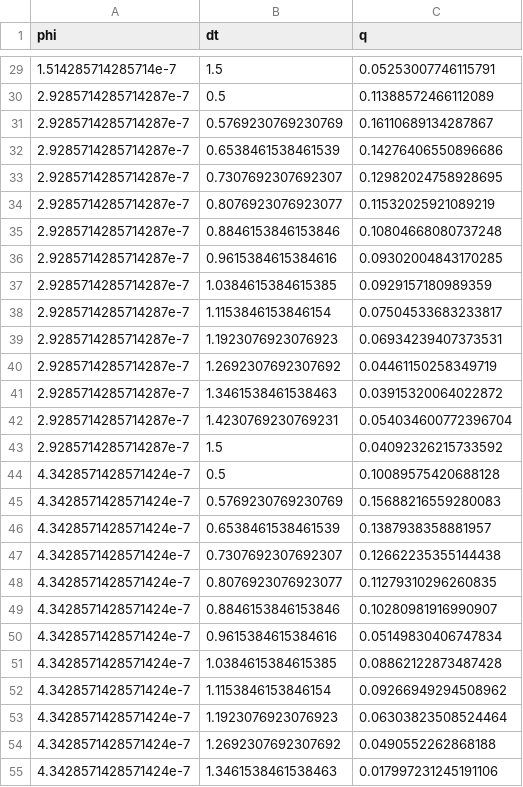
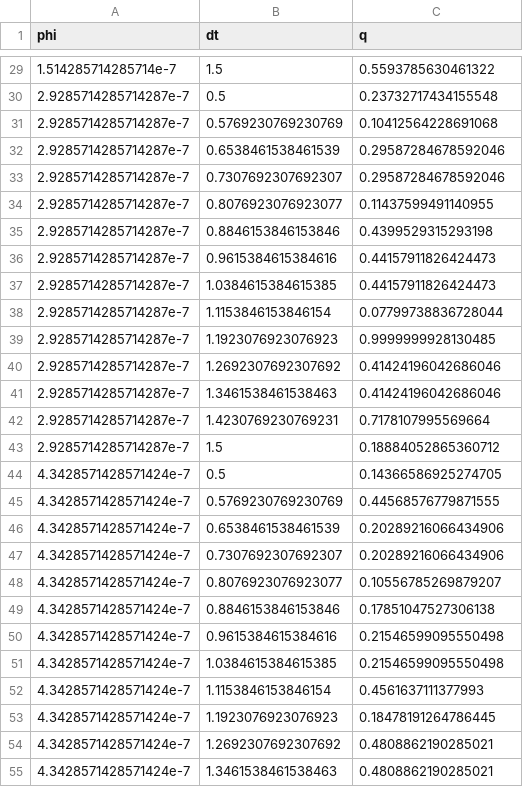
Before and after one commit to tushy7/SAR11_dormancy_popdynamics, a CSV file: Figures/heatMapData.csv, drawn as a sheet; only a part is shown, gaps mark what is left out; the diff covers the shown part only.

```diff
--- a/Figures/heatMapData.csv
+++ b/Figures/heatMapData.csv
@@ -29,27 +29,27 @@ phi,dt,q
-1.514285714285714e-7,1.5,0.05253007746115791
-2.9285714285714287e-7,0.5,0.11388572466112089
-2.9285714285714287e-7,0.5769230769230769,0.16110689134287867
-2.9285714285714287e-7,0.6538461538461539,0.14276406550896686
-2.9285714285714287e-7,0.7307692307692307,0.12982024758928695
-2.9285714285714287e-7,0.8076923076923077,0.11532025921089219
-2.9285714285714287e-7,0.8846153846153846,0.10804668080737248
-2.9285714285714287e-7,0.9615384615384616,0.09302004843170285
-2.9285714285714287e-7,1.0384615384615385,0.0929157180989359
-2.9285714285714287e-7,1.1153846153846154,0.07504533683233817
-2.9285714285714287e-7,1.1923076923076923,0.06934239407373531
-2.9285714285714287e-7,1.2692307692307692,0.04461150258349719
-2.9285714285714287e-7,1.3461538461538463,0.03915320064022872
-2.9285714285714287e-7,1.4230769230769231,0.054034600772396704
-2.9285714285714287e-7,1.5,0.04092326215733592
-4.3428571428571424e-7,0.5,0.10089575420688128
-4.3428571428571424e-7,0.5769230769230769,0.15688216559280083
-4.3428571428571424e-7,0.6538461538461539,0.1387938358881957
-4.3428571428571424e-7,0.7307692307692307,0.12662235355144438
-4.3428571428571424e-7,0.8076923076923077,0.11279310296260835
-4.3428571428571424e-7,0.8846153846153846,0.10280981916990907
-4.3428571428571424e-7,0.9615384615384616,0.05149830406747834
-4.3428571428571424e-7,1.0384615384615385,0.08862122873487428
-4.3428571428571424e-7,1.1153846153846154,0.09266949294508962
-4.3428571428571424e-7,1.1923076923076923,0.06303823508524464
-4.3428571428571424e-7,1.2692307692307692,0.0490552262868188
-4.3428571428571424e-7,1.3461538461538463,0.017997231245191106
+1.514285714285714e-7,1.5,0.5593785630461322
+2.9285714285714287e-7,0.5,0.23732717434155548
+2.9285714285714287e-7,0.5769230769230769,0.10412564228691068
+2.9285714285714287e-7,0.6538461538461539,0.29587284678592046
+2.9285714285714287e-7,0.7307692307692307,0.29587284678592046
+2.9285714285714287e-7,0.8076923076923077,0.11437599491140955
+2.9285714285714287e-7,0.8846153846153846,0.4399529315293198
+2.9285714285714287e-7,0.9615384615384616,0.44157911826424473
+2.9285714285714287e-7,1.0384615384615385,0.44157911826424473
+2.9285714285714287e-7,1.1153846153846154,0.07799738836728044
+2.9285714285714287e-7,1.1923076923076923,0.9999999928130485
+2.9285714285714287e-7,1.2692307692307692,0.41424196042686046
+2.9285714285714287e-7,1.3461538461538463,0.41424196042686046
+2.9285714285714287e-7,1.4230769230769231,0.7178107995569664
+2.9285714285714287e-7,1.5,0.18884052865360712
+4.3428571428571424e-7,0.5,0.14366586925274705
+4.3428571428571424e-7,0.5769230769230769,0.44568576779871555
+4.3428571428571424e-7,0.6538461538461539,0.20289216066434906
+4.3428571428571424e-7,0.7307692307692307,0.20289216066434906
+4.3428571428571424e-7,0.8076923076923077,0.10556785269879207
+4.3428571428571424e-7,0.8846153846153846,0.17851047527306138
+4.3428571428571424e-7,0.9615384615384616,0.21546599095550498
+4.3428571428571424e-7,1.0384615384615385,0.21546599095550498
+4.3428571428571424e-7,1.1153846153846154,0.4561637111377993
+4.3428571428571424e-7,1.1923076923076923,0.18478191264786445
+4.3428571428571424e-7,1.2692307692307692,0.4808862190285021
+4.3428571428571424e-7,1.3461538461538463,0.4808862190285021
```
Also changed, not shown: 85 edited cells elsewhere in this file, 8 other files.
